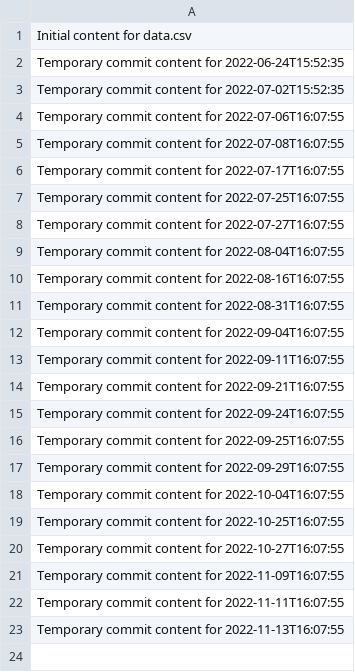
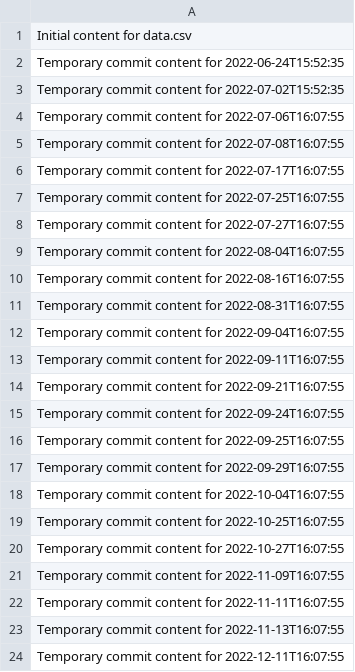
Before and after one commit to Andreiij/beta-718-q, a CSV file: data.csv, drawn as a sheet; the diff names each change by its address in the sheet, - before the commit and + after, or states it on an @@ line.

```diff
--- a/data.csv
+++ b/data.csv
+row 24: Temporary commit content for 2022-12-11T16:07:55
```
